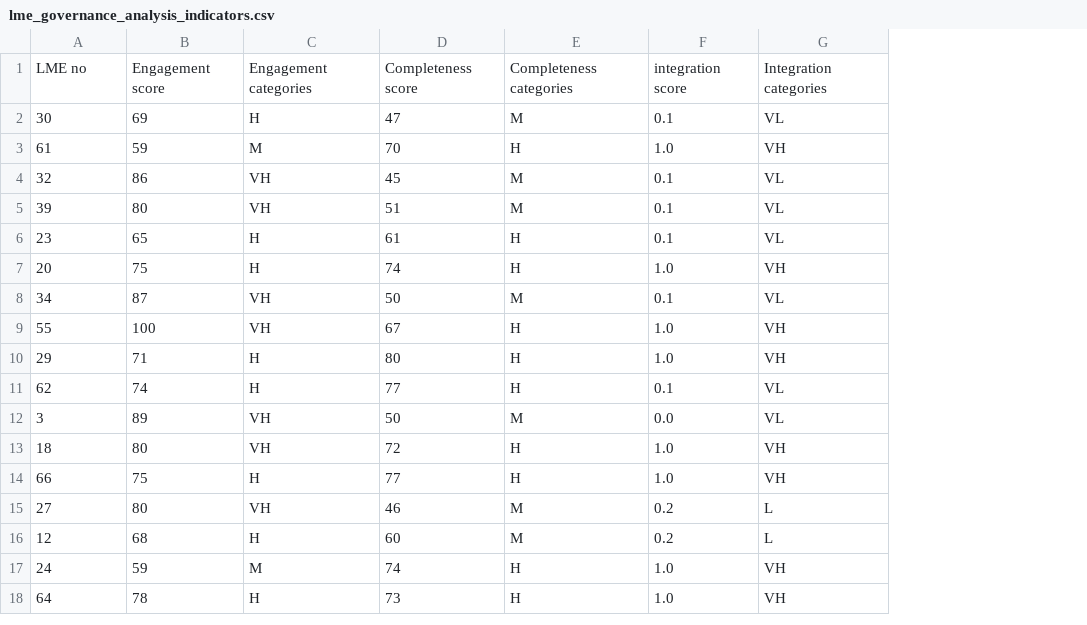
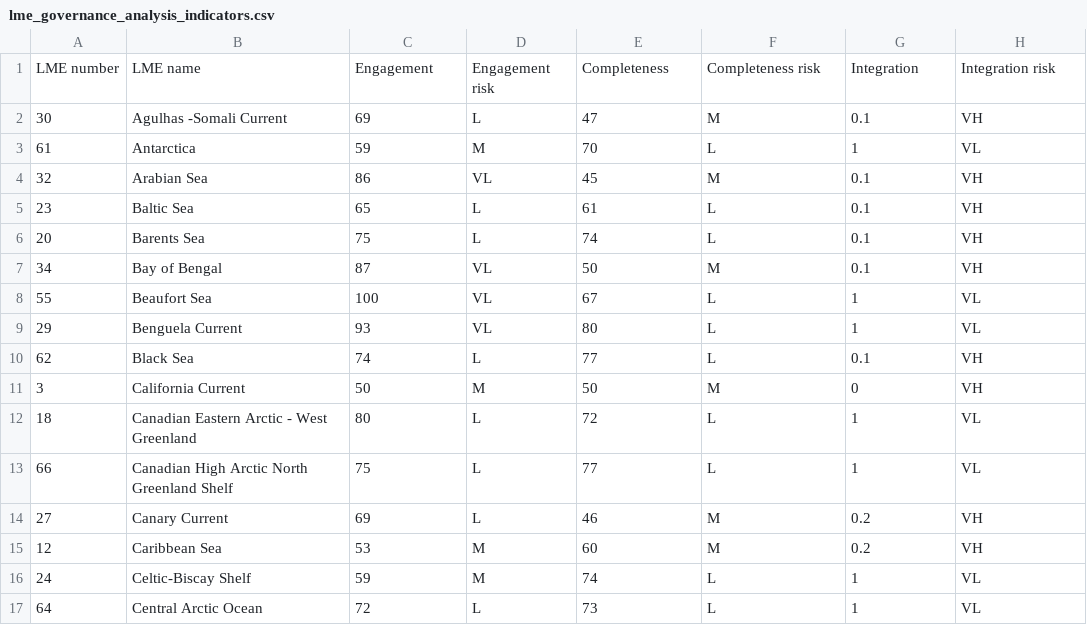
Before and after one commit to BrunoCombal/oso_public_store, a CSV file: lmes_governance/lme_governance_analysis_indicators.csv, drawn as a sheet; only a part is shown; removed rows and columns are numbered as before the commit, all else as after; the diff covers the shown part only; the diff names each change by its address in the sheet, - before the commit and + after, or states it on an @@ line.

```diff
--- a/lmes_governance/lme_governance_analysis_indicators.csv
+++ b/lmes_governance/lme_governance_analysis_indicators.csv
+column B, rows 2-17: Agulhas -Somali Current | Antarctica | Arabian Sea | Baltic Sea | Barents Sea | Bay of Bengal | Beaufort Sea | Benguela Current | Black Sea | California Current | Canadian Eastern Arctic - West Greenland | Canadian High Arctic North Greenland Shelf | Canary Current | Caribbean Sea | Celtic-Biscay Shelf | Central Arctic Ocean
-column C, rows 2-4: H | M | VH; rows 6-18: H | H | VH | VH | H | H | VH | VH | H | VH | H | M | H
+column D, rows 2-17: L | M | VL | L | L | VL | VL | VL | L | M | L | L | L | M | M | L
-row 1: LME no | Engagement score | Engagement categories | Completeness score | Completeness categories | integration score | Integration categories
+row 1: LME number | LME name | Engagement | Engagement risk | Completeness | Completeness risk | Integration | Integration risk
-H2: VL
+H2: VH
-F3: H
+F3: L
-G3: 1.0
+G3: 1
-H3: VH
+H3: VL
-H4: VL
+H4: VH
-row 5: 39 | 80 | VH | 51 | M | 0.1 | VL
-F5:F6: H
+F5:F6: L
-H5: VL
+H5: VH
-G6: 1.0
+G6: 0.1
-H7: VL
+H7: VH
-F8:F10: H
+F8:F10: L
-G8:G9: 1.0
+G8:G9: 1
-H8:H9: VH
+H8:H9: VL
-C9: 71
+C9: 93
-H10:H11: VL
+H10:H11: VH
-C11: 89
+C11: 50
-G11: 0.0
+G11: 0
-F12:F13: H
+F12:F13: L
-G12:G13: 1.0
+G12:G13: 1
-H12:H13: VH
+H12:H13: VL
-C14: 80
+C14: 69
-H14:H15: L
+H14:H15: VH
-C15: 68
+C15: 53
-F16:F17: H
+F16:F17: L
-G16:G17: 1.0
+G16:G17: 1
-H16:H17: VH
+H16:H17: VL
-C17: 78
+C17: 72
```
Also changed, not shown: 17 added rows and 72 edited cells elsewhere in this file, 13 other files.
